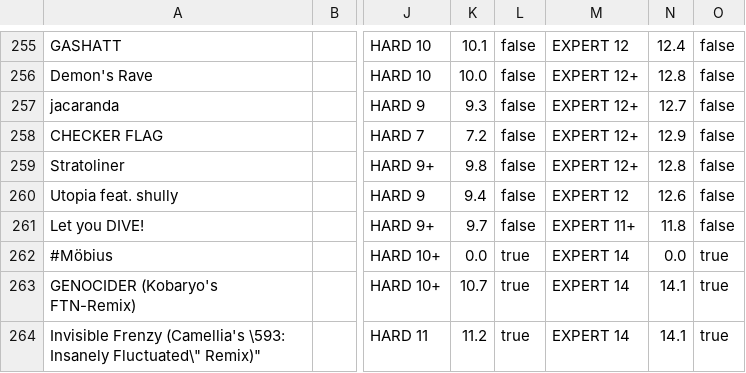
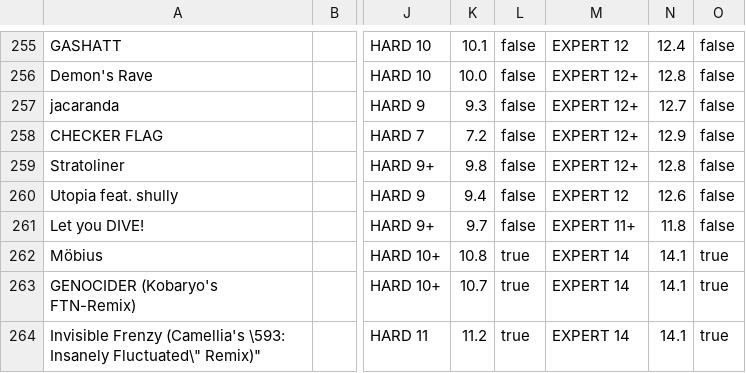
Before and after one commit to shimmand/wacca-rating-analyzer, a CSV file: assets/dataset.csv, drawn as a sheet; only a part is shown, gaps mark what is left out; the diff names each change by its address in the sheet, - before the commit and + after, or states it on an @@ line.

Commit message:
Update dataset.csv

```diff
--- a/assets/dataset.csv
+++ b/assets/dataset.csv
-A262: #Möbius
+A262: Möbius
-K262: 0.0
+K262: 10.8
-N262: 0.0
+N262: 14.1
```
